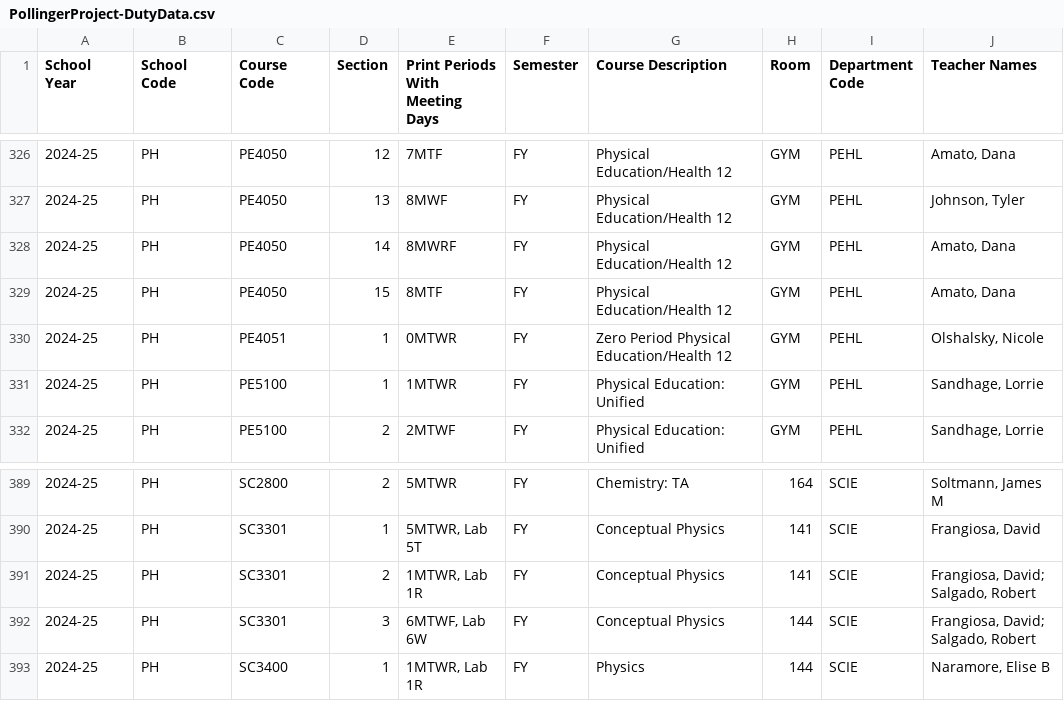
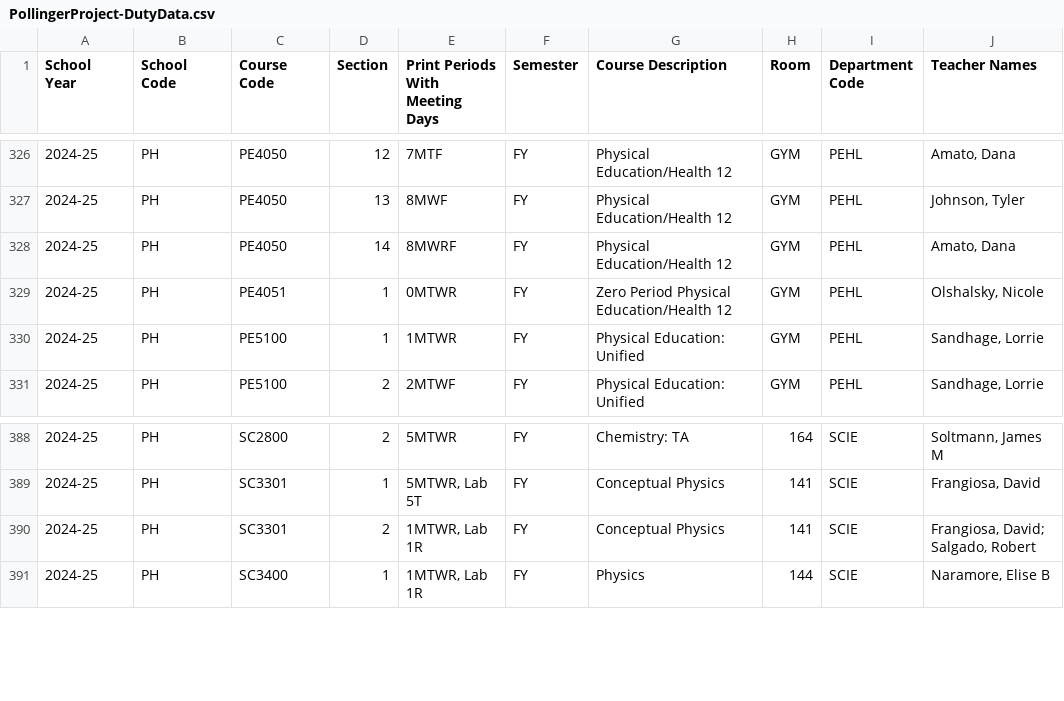
Before and after one commit to dylanb-101/pollinger-project, a CSV file: PollingerProject-DutyData.csv, drawn as a sheet; only a part is shown, gaps mark what is left out.

```diff
--- a/PollingerProject-DutyData.csv
+++ b/PollingerProject-DutyData.csv
@@ -328,3 +328,2 @@
 "2024-25","PH","PE4050","14","8MWRF","FY","Physical Education/Health 12","GYM","PEHL","Amato, Dana"
-"2024-25","PH","PE4050","15","8MTF","FY","Physical Education/Health 12","GYM","PEHL","Amato, Dana"
 "2024-25","PH","PE4051","1","0MTWR","FY","Zero Period Physical Education/Health 12","GYM","PEHL","Olshalsky, Nicole"
@@ -391,3 +390,2 @@
 "2024-25","PH","SC3301","2","1MTWR, Lab 1R","FY","Conceptual Physics","141","SCIE","Frangiosa, David; Salgado, Robert"
-"2024-25","PH","SC3301","3","6MTWF, Lab 6W","FY","Conceptual Physics","144","SCIE","Frangiosa, David; Salgado, Robert"
 "2024-25","PH","SC3400","1","1MTWR, Lab 1R","FY","Physics","144","SCIE","Naramore, Elise B"
```
Also changed, not shown: 23 other files.
